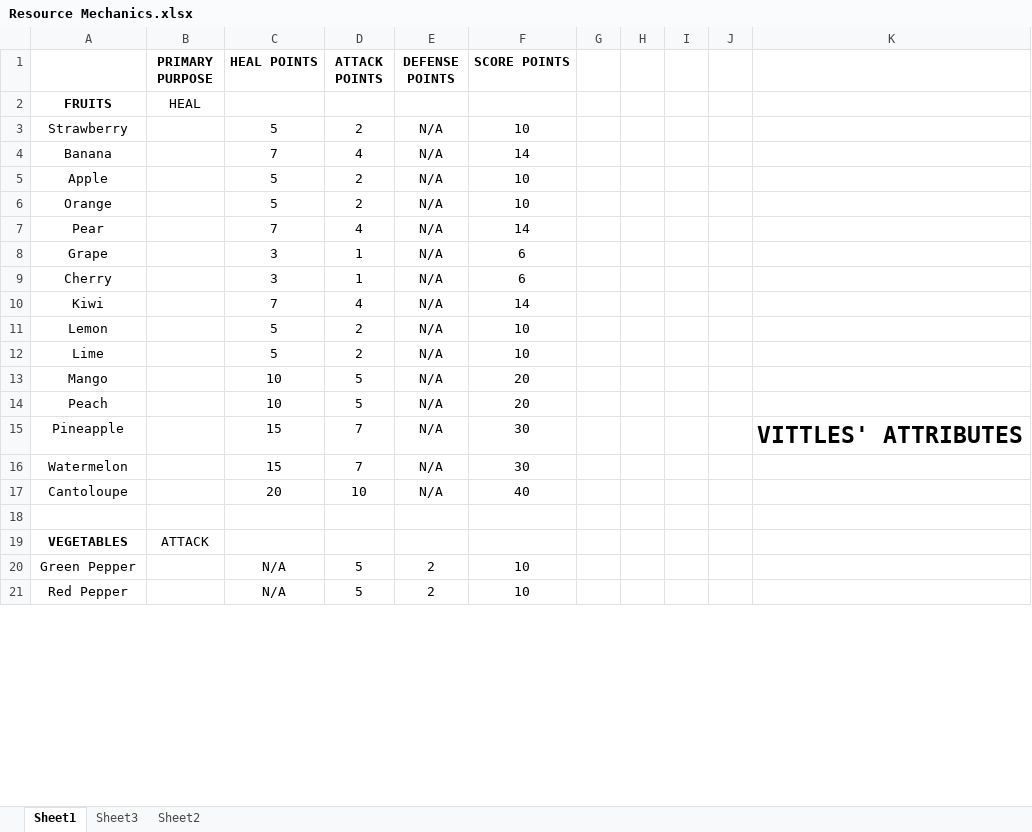
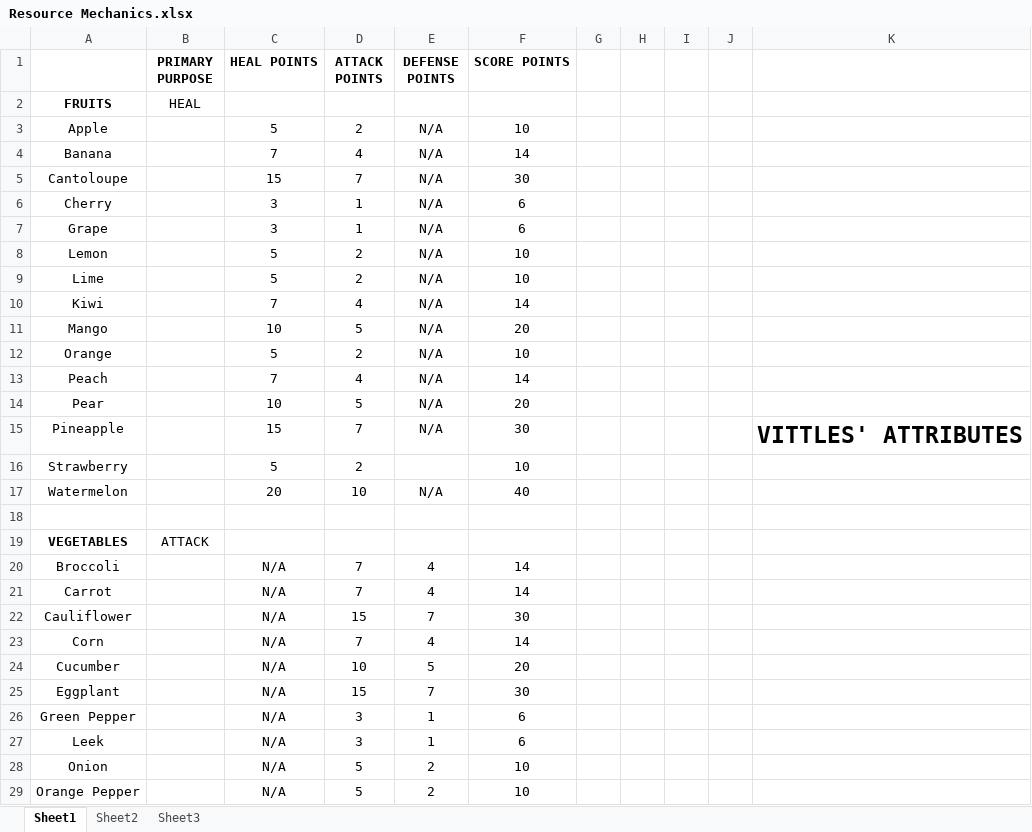
Before and after one commit to Trippindajive/BlenderMan, an Excel workbook: Documents/Resource Mechanics.xlsx, sheet Sheet1, drawn as a sheet; only a part is shown; the shorter side is filled out with more unchanged rows; values as stored, in another font and other column widths than the file's, no borders; removed rows and columns are numbered as before the commit, all else as after; the diff covers the shown part only; the diff names each change by its address in the sheet, - before the commit and + after, or states it on an @@ line.

Commit message:
Add files via upload
updated resource spreadsheets (alphabetical order)

```diff
--- a/Documents/Resource Mechanics.xlsx (sheet Sheet1)
+++ b/Documents/Resource Mechanics.xlsx (sheet Sheet1)
@@ sheet tab order changed: Sheet1 | Sheet2 | Sheet3 @@
-A3: Strawberry
+A3: Apple
-row 5: Apple |  | 5 | 2 | N/A | 10
-row 7: Pear |  | 7 | 4 | N/A | 14
+row 5: Cantoloupe |  | 15 | 7 | N/A | 30
@@ row 9 moved to row 6: Cherry @@
@@ row 6 moved to row 12: Orange @@
+row 13: Peach |  | 7 | 4 | N/A | 14
-A14: Peach
+A14: Pear
-row 16: Watermelon |  | 15 | 7 | N/A | 30
+row 16: Strawberry |  | 5 | 2 |  | 10
-A17: Cantoloupe
+A17: Watermelon
@@ row 24 moved to row 20: Broccoli @@
@@ row 27 moved to row 21: Carrot @@
+row 22: Cauliflower |  | N/A | 15 | 7 | 30
+row 23: Corn |  | N/A | 7 | 4 | 14
+row 24: Cucumber |  | N/A | 10 | 5 | 20
@@ row 31 moved to row 25: Eggplant @@
+row 26: Green Pepper |  | N/A | 3 | 1 | 6
@@ row 32 moved to row 27: Leek @@
+row 28: Onion |  | N/A | 5 | 2 | 10
-A29: Green Pepper
+A29: Orange Pepper
```
Also changed, not shown: 8 added rows, 21 removed rows, 5 moved rows and 3 edited cells elsewhere in this sheet, sheet Sheet2.
